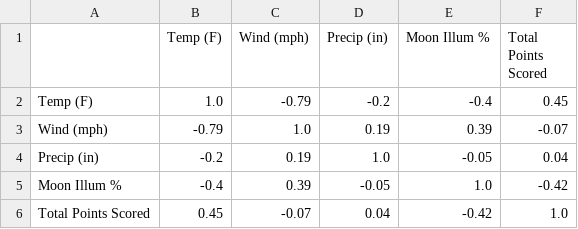
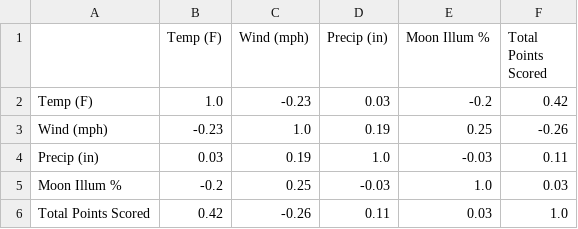
Before and after one commit to whuddd/Final-Project-201-Matt-Sean-and-William-, a CSV file: outputs/correlation_matrix.csv, drawn as a sheet.

```diff
--- a/outputs/correlation_matrix.csv
+++ b/outputs/correlation_matrix.csv
@@ -1,6 +1,6 @@
 ,Temp (F),Wind (mph),Precip (in),Moon Illum %,Total Points Scored
-Temp (F),1.0,-0.79,-0.2,-0.4,0.45
-Wind (mph),-0.79,1.0,0.19,0.39,-0.07
-Precip (in),-0.2,0.19,1.0,-0.05,0.04
-Moon Illum %,-0.4,0.39,-0.05,1.0,-0.42
-Total Points Scored,0.45,-0.07,0.04,-0.42,1.0
+Temp (F),1.0,-0.23,0.03,-0.2,0.42
+Wind (mph),-0.23,1.0,0.19,0.25,-0.26
+Precip (in),0.03,0.19,1.0,-0.03,0.11
+Moon Illum %,-0.2,0.25,-0.03,1.0,0.03
+Total Points Scored,0.42,-0.26,0.11,0.03,1.0
```
Also changed, not shown: outputs/joined_dataset.csv, outputs/win_pct_by_stadium_rain.csv, 14 other files.
